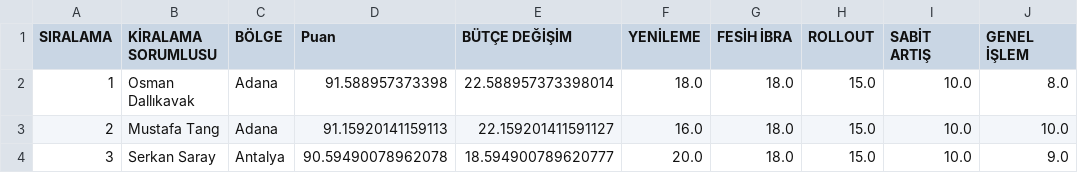
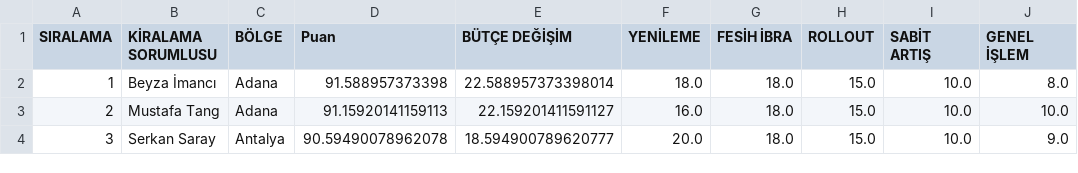
Before and after one commit to beyzaimanci55-hue/v5, a CSV file: data.csv, drawn as a sheet; only a part is shown.

Commit message:
Update data.csv

```diff
--- a/data.csv
+++ b/data.csv
@@ -1,3 +1,3 @@
 SIRALAMA,KİRALAMA SORUMLUSU,BÖLGE,Puan,BÜTÇE DEĞİŞİM,YENİLEME,FESİH İBRA,ROLLOUT,SABİT ARTIŞ,GENEL İŞLEM
-1,Osman Dallıkavak,Adana,91.588957373398,22.588957373398014,18.0,18.0,15.0,10.0,8.0
+1,Beyza İmancı,Adana,91.588957373398,22.588957373398014,18.0,18.0,15.0,10.0,8.0
 2,Mustafa Tang,Adana,91.15920141159113,22.159201411591127,16.0,18.0,15.0,10.0,10.0
```
